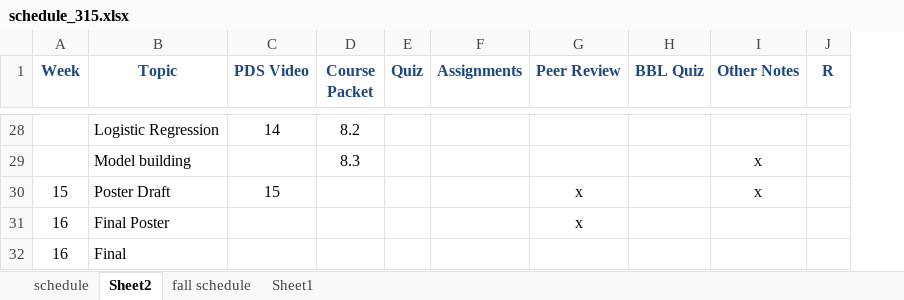
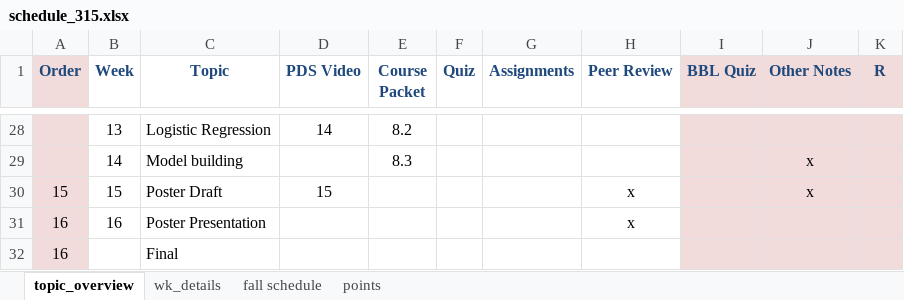
Before and after one commit to norcalbiostat/MATH315, an Excel workbook: schedule_315.xlsx, sheet topic_overview, drawn as a sheet; only a part is shown, gaps mark what is left out; values as stored, in another font and other column widths than the file's, no borders; addresses are those after the commit; the diff covers the shown part only; the diff names each change by its address in the sheet, - before the commit and + after, or states it on an @@ line.

```diff
--- a/schedule_315.xlsx (sheet topic_overview)
+++ b/schedule_315.xlsx (sheet topic_overview)
-sheet tab: schedule
+sheet tab: wk_details
-sheet tab: Sheet2
+sheet tab: topic_overview
-sheet tab: Sheet1
+sheet tab: points
@@ sheet tab order changed: topic_overview | wk_details | fall schedule | points @@
+column B (Week), rows 28-31: 13 | 14 | 15 | 16
-A1: Week
+A1: Order
-A1:A32 fill: none
+A1:A32 fill: #F2DCDB
-I1:K32 fill: none
+I1:K32 fill: #F2DCDB
-C31 (Topic): Final Poster
+C31 (Topic): Poster Presentation
```
Also changed, not shown: cell formats elsewhere in this sheet, 10 other files.
